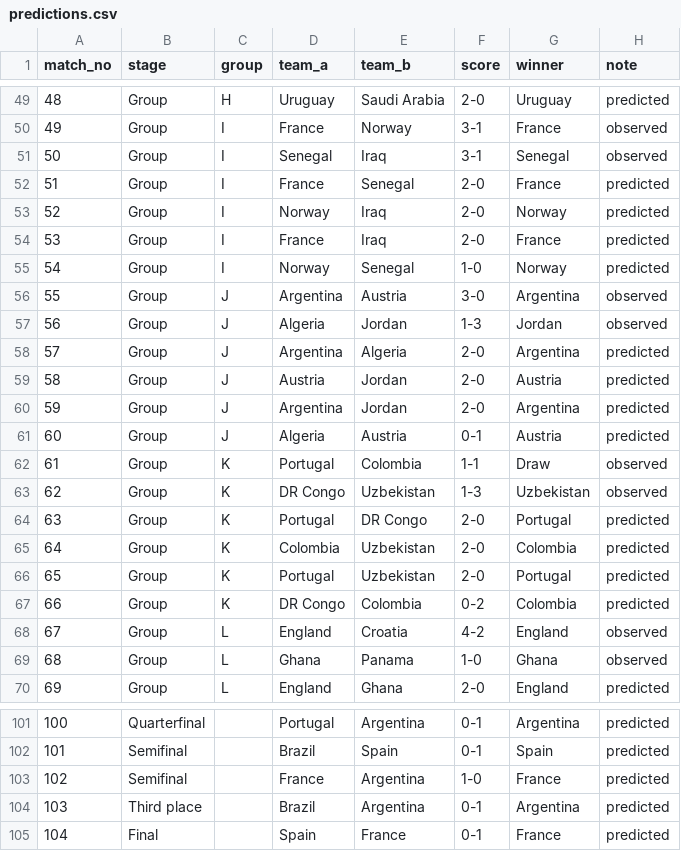
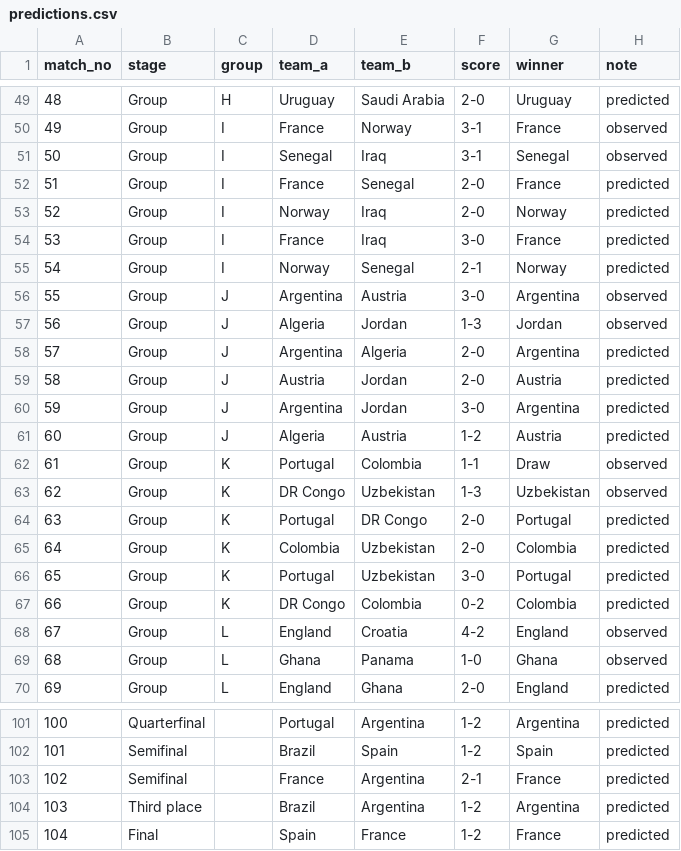
Before and after one commit to kylianmarceau/FIFA-WC-Simulation, a CSV file: predictions.csv, drawn as a sheet; only a part is shown, gaps mark what is left out; the diff covers the shown part only.

```diff
--- a/predictions.csv
+++ b/predictions.csv
@@ -53,4 +53,4 @@ match_no,stage,group,team_a,team_b,score,winner,note
 52,Group,I,Norway,Iraq,2-0,Norway,predicted
-53,Group,I,France,Iraq,2-0,France,predicted
-54,Group,I,Norway,Senegal,1-0,Norway,predicted
+53,Group,I,France,Iraq,3-0,France,predicted
+54,Group,I,Norway,Senegal,2-1,Norway,predicted
 55,Group,J,Argentina,Austria,3-0,Argentina,observed
@@ -59,4 +59,4 @@ match_no,stage,group,team_a,team_b,score,winner,note
 58,Group,J,Austria,Jordan,2-0,Austria,predicted
-59,Group,J,Argentina,Jordan,2-0,Argentina,predicted
-60,Group,J,Algeria,Austria,0-1,Austria,predicted
+59,Group,J,Argentina,Jordan,3-0,Argentina,predicted
+60,Group,J,Algeria,Austria,1-2,Austria,predicted
 61,Group,K,Portugal,Colombia,1-1,Draw,observed
@@ -65,3 +65,3 @@ match_no,stage,group,team_a,team_b,score,winner,note
 64,Group,K,Colombia,Uzbekistan,2-0,Colombia,predicted
-65,Group,K,Portugal,Uzbekistan,2-0,Portugal,predicted
+65,Group,K,Portugal,Uzbekistan,3-0,Portugal,predicted
 66,Group,K,DR Congo,Colombia,0-2,Colombia,predicted
@@ -101,5 +101,5 @@ match_no,stage,group,team_a,team_b,score,winner,note
-100,Quarterfinal,,Portugal,Argentina,0-1,Argentina,predicted
-101,Semifinal,,Brazil,Spain,0-1,Spain,predicted
-102,Semifinal,,France,Argentina,1-0,France,predicted
-103,Third place,,Brazil,Argentina,0-1,Argentina,predicted
-104,Final,,Spain,France,0-1,France,predicted
+100,Quarterfinal,,Portugal,Argentina,1-2,Argentina,predicted
+101,Semifinal,,Brazil,Spain,1-2,Spain,predicted
+102,Semifinal,,France,Argentina,2-1,France,predicted
+103,Third place,,Brazil,Argentina,1-2,Argentina,predicted
+104,Final,,Spain,France,1-2,France,predicted
```
Also changed, not shown: 39 edited cells elsewhere in this file, 4 other files.
